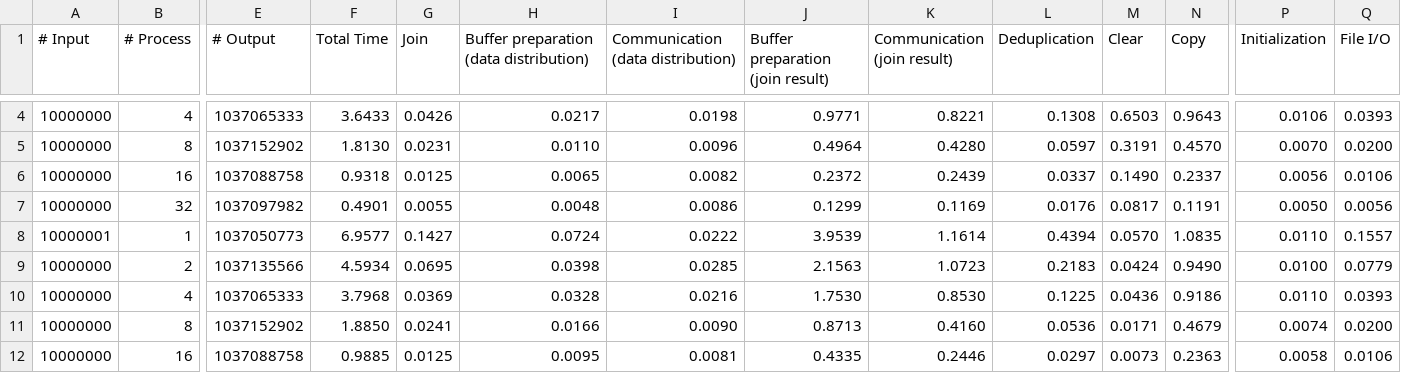
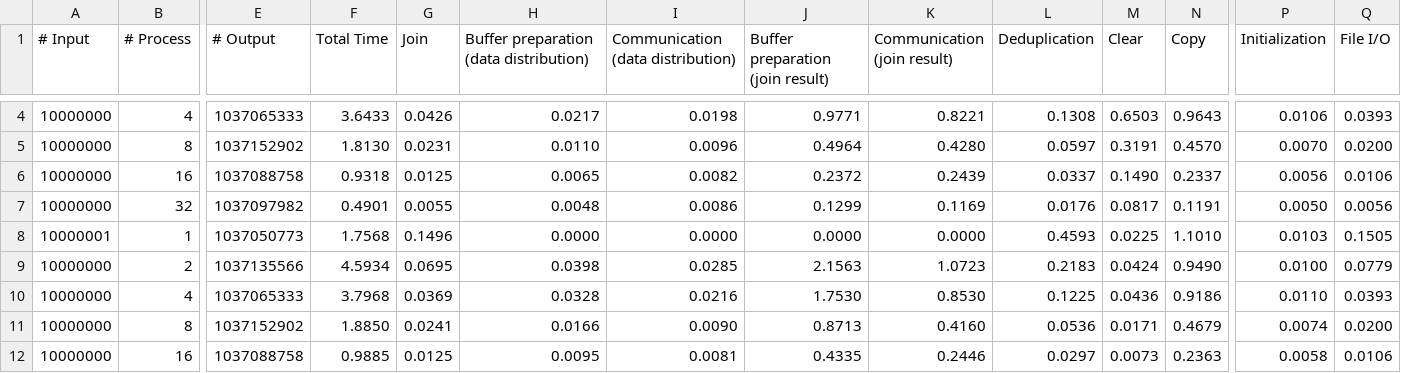
Before and after one commit to harp-lab/MNMGDatalog, a CSV file: drawing/charts/single_join_strong.csv, drawn as a sheet; only a part is shown, gaps mark what is left out; the diff covers the shown part only; the diff names each change by its address in the sheet, - before the commit and + after, or states it on an @@ line.

```diff
--- a/drawing/charts/single_join_strong.csv
+++ b/drawing/charts/single_join_strong.csv
-F8 (Total Time): 6.9577
+F8 (Total Time): 1.7568
-G8 (Join): 0.1427
+G8 (Join): 0.1496
-H8: 0.0724
+H8: 0.0000
-I8: 0.0222
+I8: 0.0000
-J8 (Buffer preparation (join result)): 3.9539
+J8 (Buffer preparation (join result)): 0.0000
-K8 (Communication (join result)): 1.1614
+K8 (Communication (join result)): 0.0000
-L8 (Deduplication): 0.4394
+L8 (Deduplication): 0.4593
-M8 (Clear): 0.0570
+M8 (Clear): 0.0225
-N8 (Copy): 1.0835
+N8 (Copy): 1.1010
-P8 (Initialization): 0.0110
+P8 (Initialization): 0.0103
-Q8 (File I/O): 0.1557
+Q8 (File I/O): 0.1505
```
Also changed, not shown: 36 edited cells elsewhere in this file, drawing/charts/sg.csv, drawing/charts/single_join_weak.csv, 12 other files.
